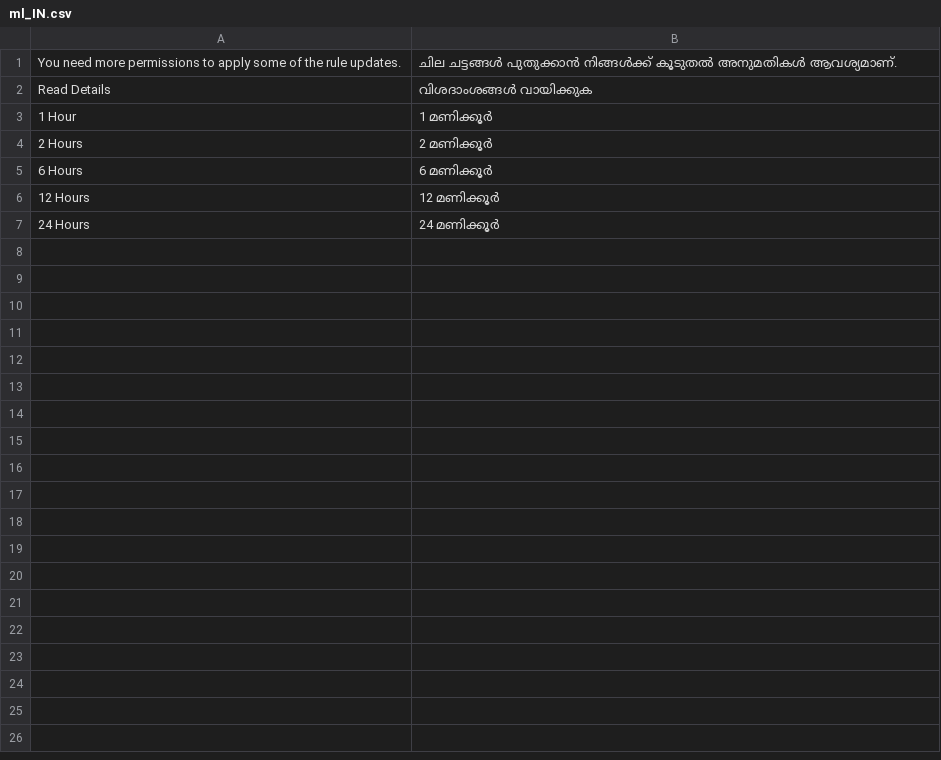
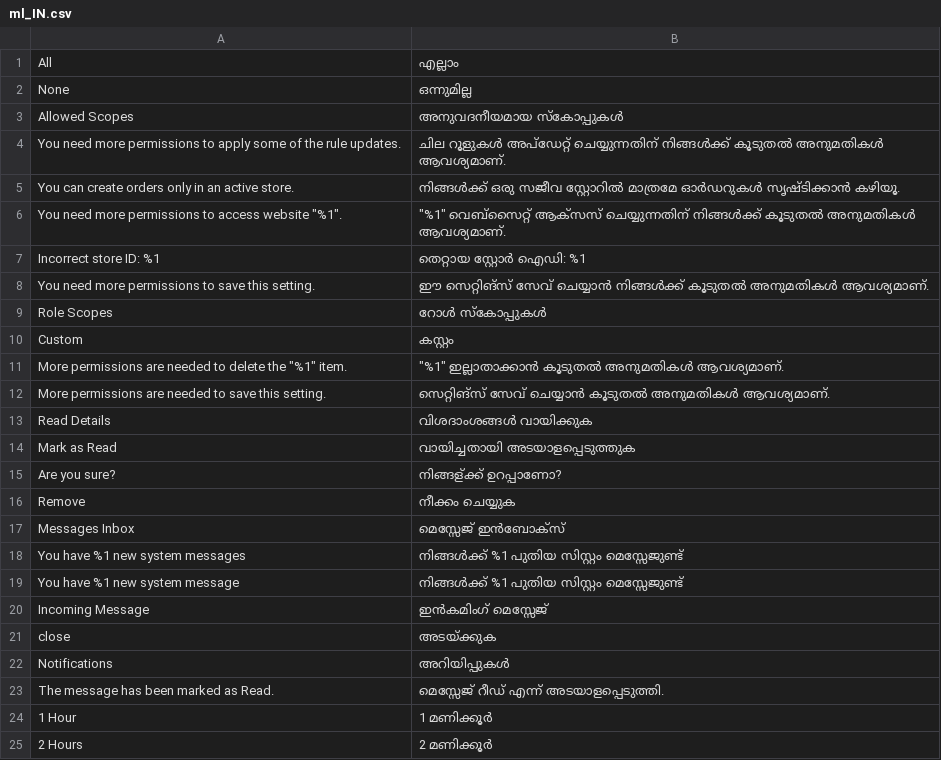
Before and after one commit to magento-l10n/language-ml_IN, a CSV file: ml_IN.csv, drawn as a sheet; only a part is shown; the shorter side is filled out with more unchanged rows.

Commit message:
Updating translations from Crowdin.

```diff
--- a/ml_IN.csv
+++ b/ml_IN.csv
@@ -1,3 +1,24 @@
-"You need more permissions to apply some of the rule updates.","ചില ചട്ടങ്ങള്‍ പുതുക്കാൻ നിങ്ങൾക്ക് കൂടുതൽ‌ അനുമതികൾ‌ ആവശ്യമാണ്."
+All,എല്ലാം
+None,ഒന്നുമില്ല
+"Allowed Scopes","അനുവദനീയമായ സ്കോപ്പുകൾ"
+"You need more permissions to apply some of the rule updates.","ചില റൂളുകൾ അപ്ഡേറ്റ് ചെയ്യുന്നതിന് നിങ്ങൾക്ക് കൂടുതൽ‌ അനുമതികൾ‌ ആവശ്യമാണ്."
+"You can create orders only in an active store.","നിങ്ങൾക്ക് ഒരു സജീവ സ്റ്റോറിൽ മാത്രമേ ഓർഡറുകൾ സൃഷ്ടിക്കാൻ കഴിയൂ."
+"You need more permissions to access website ""%1"".","""%1"" വെബ്‌സൈറ്റ് ആക്‌സസ് ചെയ്യുന്നതിന് നിങ്ങൾക്ക് കൂടുതൽ അനുമതികൾ ആവശ്യമാണ്."
+"Incorrect store ID: %1","തെറ്റായ സ്റ്റോർ ഐഡി: %1"
+"You need more permissions to save this setting.","ഈ സെറ്റിങ്സ് സേവ് ചെയ്യാൻ നിങ്ങൾക്ക് കൂടുതൽ അനുമതികൾ ആവശ്യമാണ്."
+"Role Scopes","റോൾ സ്കോപ്പുകൾ"
+Custom,കസ്റ്റം
+"More permissions are needed to delete the ""%1"" item.","""%1"" ഇല്ലാതാക്കാൻ കൂടുതൽ അനുമതികൾ ആവശ്യമാണ്."
+"More permissions are needed to save this setting.","സെറ്റിങ്സ് സേവ് ചെയ്യാൻ കൂടുതൽ അനുമതികൾ ആവശ്യമാണ്."
 "Read Details","വിശദാംശങ്ങൾ വായിക്കുക"
+"Mark as Read","വായിച്ചതായി അടയാളപ്പെടുത്തുക"
+"Are you sure?","നിങ്ങള്ക്ക് ഉറപ്പാണോ?"
+Remove,"നീക്കം ചെയ്യുക"
+"Messages Inbox","മെസ്സേജ് ഇൻ‌ബോക്സ്"
+"You have %1 new system messages","നിങ്ങൾക്ക് %1 പുതിയ സിസ്റ്റം മെസ്സേജുണ്ട്"
+"You have %1 new system message","നിങ്ങൾക്ക് %1 പുതിയ സിസ്റ്റം മെസ്സേജുണ്ട്"
+"Incoming Message","ഇൻകമിംഗ് മെസ്സേജ്"
+close,അടയ്ക്കുക
+Notifications,അറിയിപ്പുകൾ
+"The message has been marked as Read.","മെസ്സേജ് റീഡ് എന്ന് അടയാളപ്പെടുത്തി."
 "1 Hour","1 മണിക്കൂർ"
```
Also changed, not shown: 1 other file.
